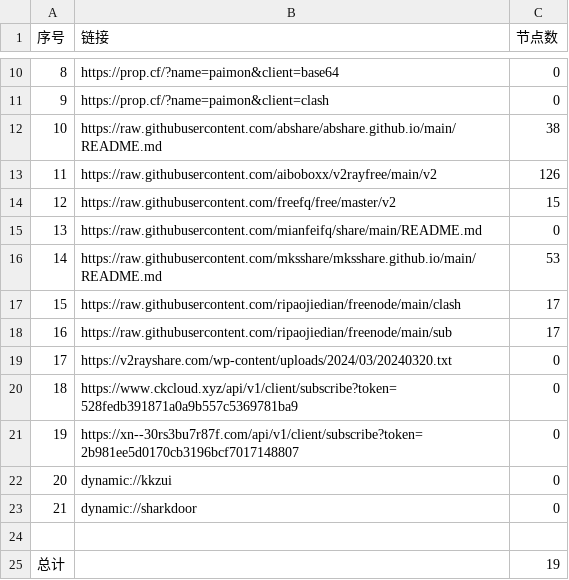
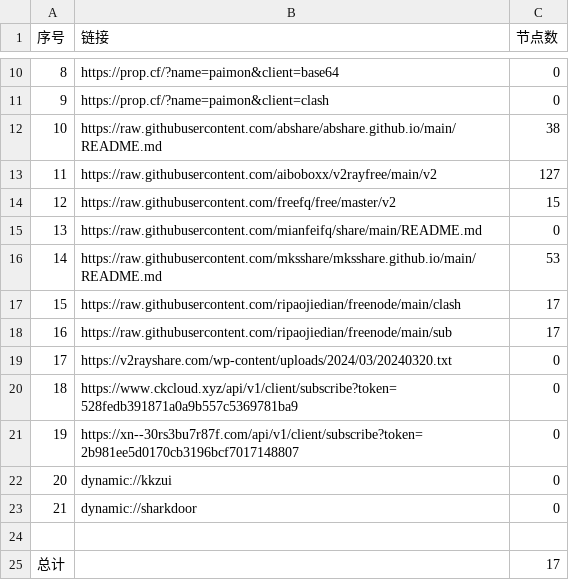
Before and after one commit to chengzhiming/AutoMergePublicNodes, a CSV file: list_result.csv, drawn as a sheet; only a part is shown, gaps mark what is left out.

```diff
--- a/list_result.csv
+++ b/list_result.csv
@@ -12,3 +12,3 @@
 10,https://raw.githubusercontent.com/abshare/abshare.github.io/main/README.md,38
-11,https://raw.githubusercontent.com/aiboboxx/v2rayfree/main/v2,126
+11,https://raw.githubusercontent.com/aiboboxx/v2rayfree/main/v2,127
 12,https://raw.githubusercontent.com/freefq/free/master/v2,15
@@ -24,2 +24,2 @@
 
-总计,,19
+总计,,17
```
Also changed, not shown: 7 other files.
